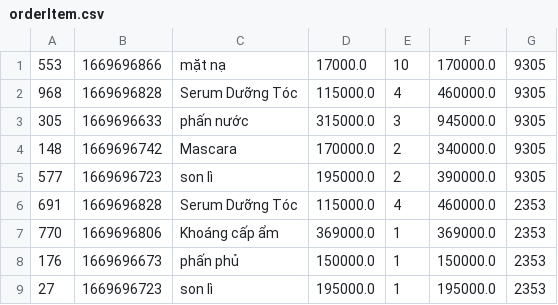
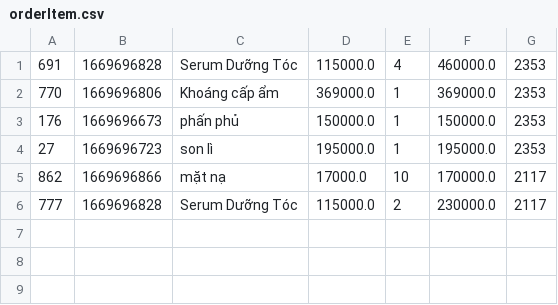
Before and after one commit to Sen20312123/CaseStudy_2, a CSV file: MieuMieuShop/data/orderItem.csv, drawn as a sheet.

```diff
--- a/MieuMieuShop/data/orderItem.csv
+++ b/MieuMieuShop/data/orderItem.csv
@@ -1,6 +1 @@
-553,1669696866,mặt nạ,17000.0,10,170000.0,9305
-968,1669696828,Serum Dưỡng Tóc,115000.0,4,460000.0,9305
-305,1669696633,phấn nước,315000.0,3,945000.0,9305
-148,1669696742,Mascara,170000.0,2,340000.0,9305
-577,1669696723,son lì,195000.0,2,390000.0,9305
 691,1669696828,Serum Dưỡng Tóc,115000.0,4,460000.0,2353
@@ -9 +4,3 @@
 27,1669696723,son lì,195000.0,1,195000.0,2353
+862,1669696866,mặt nạ,17000.0,10,170000.0,2117
+777,1669696828,Serum Dưỡng Tóc,115000.0,2,230000.0,2117
```
Also changed, not shown: MieuMieuShop/data/printedOrder.csv, MieuMieuShop/data/printedOrderItem.csv, 7 other files.
